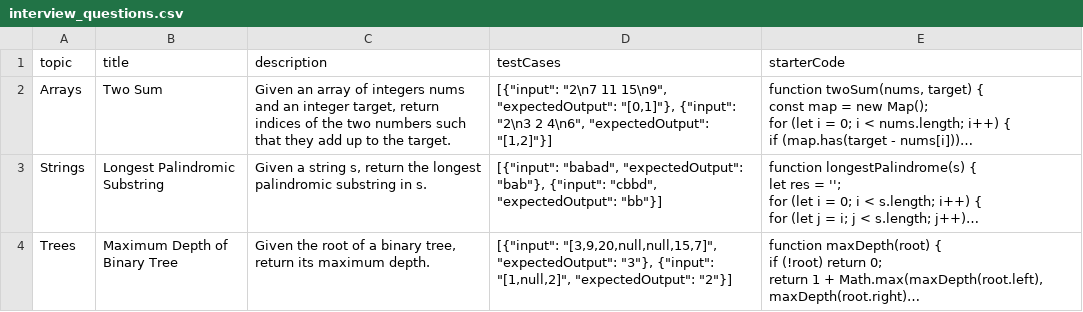
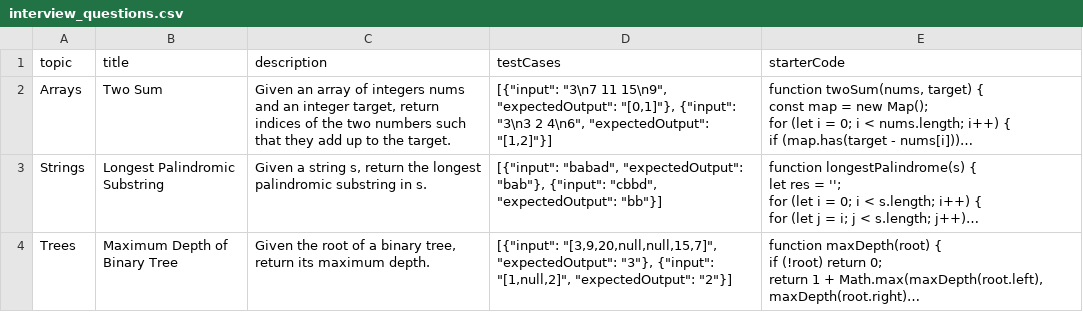
Before and after one commit to shrutisaini01/OA-Generator, a CSV file: server/data/interview_questions.csv, drawn as a sheet; long unchanged cells end in …; the diff names each change by its address in the sheet, - before the commit and + after, or states it on an @@ line.

```diff
--- a/server/data/interview_questions.csv
+++ b/server/data/interview_questions.csv
-D2 (testCases): [{"input": "2\n7 11 15\n9", "expectedOutput": "[0,1]"}, {"input": "2\n3 2 4\n6",…
+D2 (testCases): [{"input": "3\n7 11 15\n9", "expectedOutput": "[0,1]"}, {"input": "3\n3 2 4\n6",…
```
Also changed, not shown: 2 other files.
